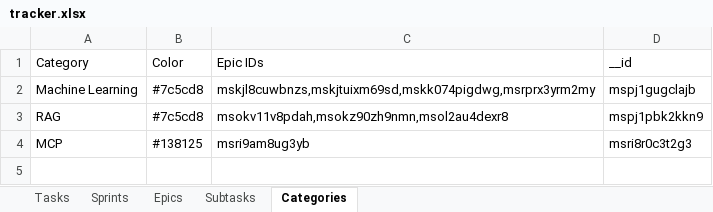
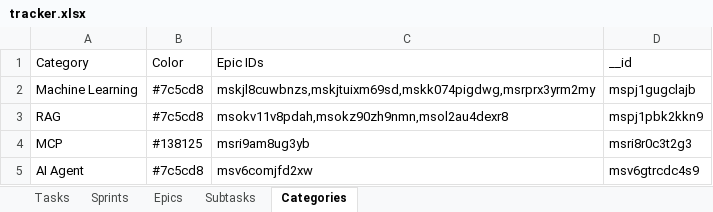
Before and after one commit to vimal-ram-k/Study-Tracker, an Excel workbook: db/tracker.xlsx, sheet Categories, drawn as a sheet; values as stored, in another font and other column widths than the file's, no borders; the diff names each change by its address in the sheet, - before the commit and + after, or states it on an @@ line.

```diff
--- a/db/tracker.xlsx (sheet Categories)
+++ b/db/tracker.xlsx (sheet Categories)
+row 5: AI Agent | #7c5cd8 | msv6comjfd2xw | msv6gtrcdc4s9
```
Also changed, not shown: sheet Tasks, sheet Subtasks, sheet Epics.
